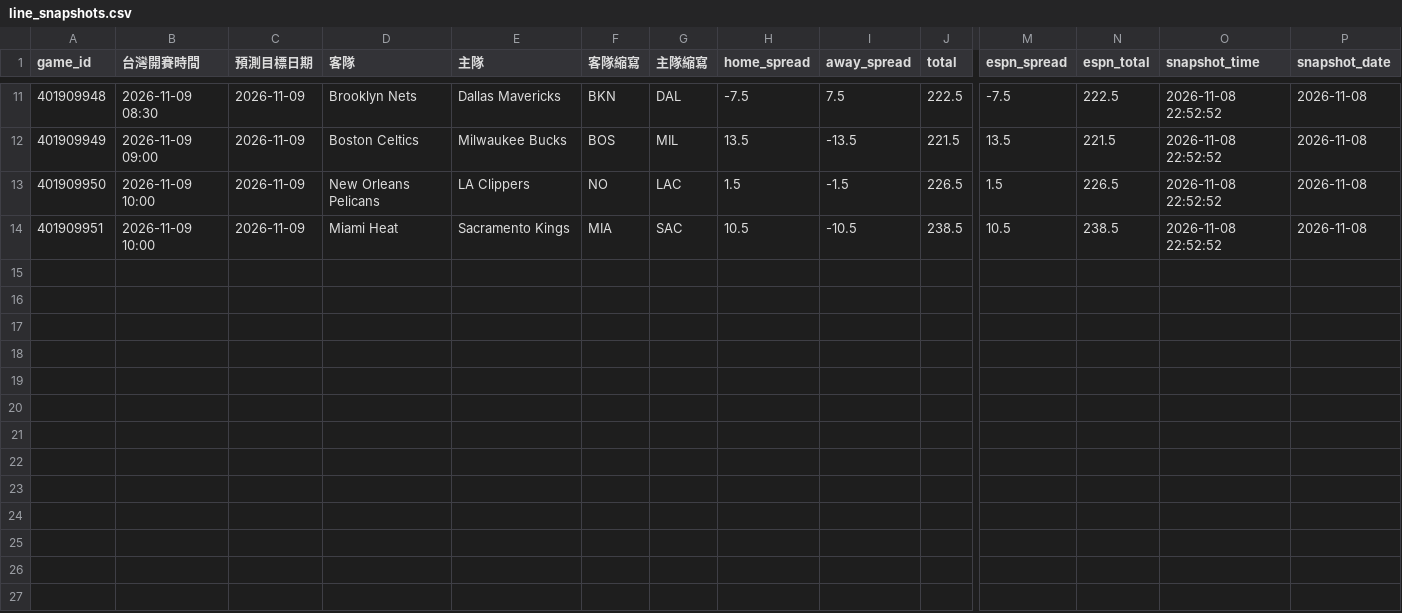
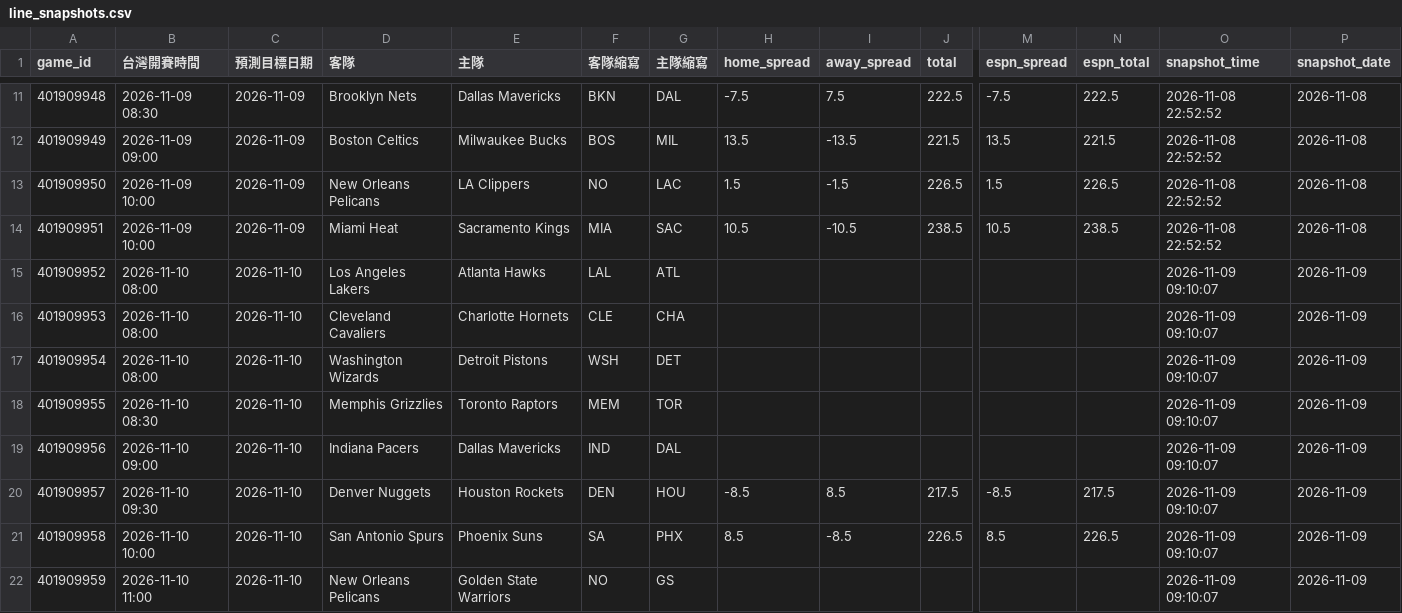
Before and after one commit to zxbcv2689-source/NBA-betting-project, a CSV file: data/line_snapshots.csv, drawn as a sheet; only a part is shown, gaps mark what is left out; rows hold the shown columns only; the diff names each change by its address in the sheet, - before the commit and + after, or states it on an @@ line.

```diff
--- a/data/line_snapshots.csv
+++ b/data/line_snapshots.csv
+row 15: 401909952 | 2026-11-10 08:00 | 2026-11-10 | Los Angeles Lakers | Atlanta Hawks | LAL | ATL |  |  |  |  |  | 2026-11-09 09:10:07 | 2026-11-09
+row 16: 401909953 | 2026-11-10 08:00 | 2026-11-10 | Cleveland Cavaliers | Charlotte Hornets | CLE | CHA |  |  |  |  |  | 2026-11-09 09:10:07 | 2026-11-09
+row 17: 401909954 | 2026-11-10 08:00 | 2026-11-10 | Washington Wizards | Detroit Pistons | WSH | DET |  |  |  |  |  | 2026-11-09 09:10:07 | 2026-11-09
+row 18: 401909955 | 2026-11-10 08:30 | 2026-11-10 | Memphis Grizzlies | Toronto Raptors | MEM | TOR |  |  |  |  |  | 2026-11-09 09:10:07 | 2026-11-09
+row 19: 401909956 | 2026-11-10 09:00 | 2026-11-10 | Indiana Pacers | Dallas Mavericks | IND | DAL |  |  |  |  |  | 2026-11-09 09:10:07 | 2026-11-09
+row 20: 401909957 | 2026-11-10 09:30 | 2026-11-10 | Denver Nuggets | Houston Rockets | DEN | HOU | -8.5 | 8.5 | 217.5 | -8.5 | 217.5 | 2026-11-09 09:10:07 | 2026-11-09
+row 21: 401909958 | 2026-11-10 10:00 | 2026-11-10 | San Antonio Spurs | Phoenix Suns | SA | PHX | 8.5 | -8.5 | 226.5 | 8.5 | 226.5 | 2026-11-09 09:10:07 | 2026-11-09
+row 22: 401909959 | 2026-11-10 11:00 | 2026-11-10 | New Orleans Pelicans | Golden State Warriors | NO | GS |  |  |  |  |  | 2026-11-09 09:10:07 | 2026-11-09
```
Also changed, not shown: data/auto_injury_adjustments.csv, data/espn_day_cache.csv, 3 other files.
